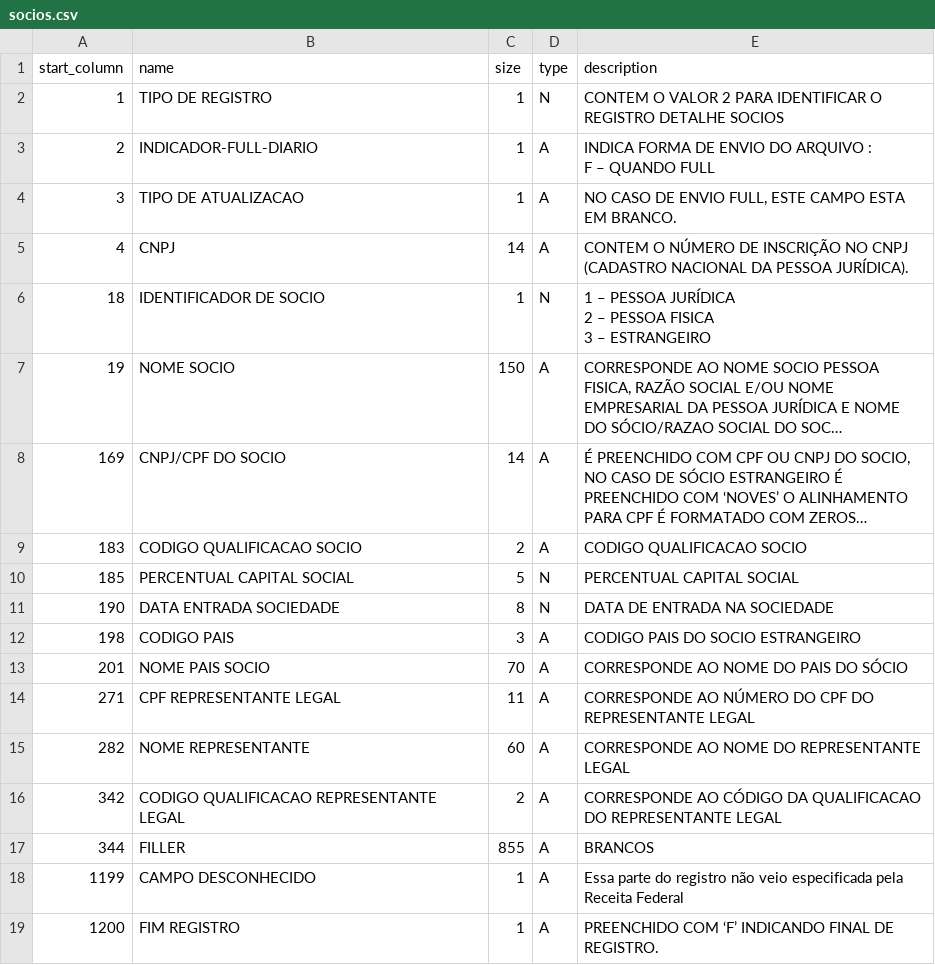
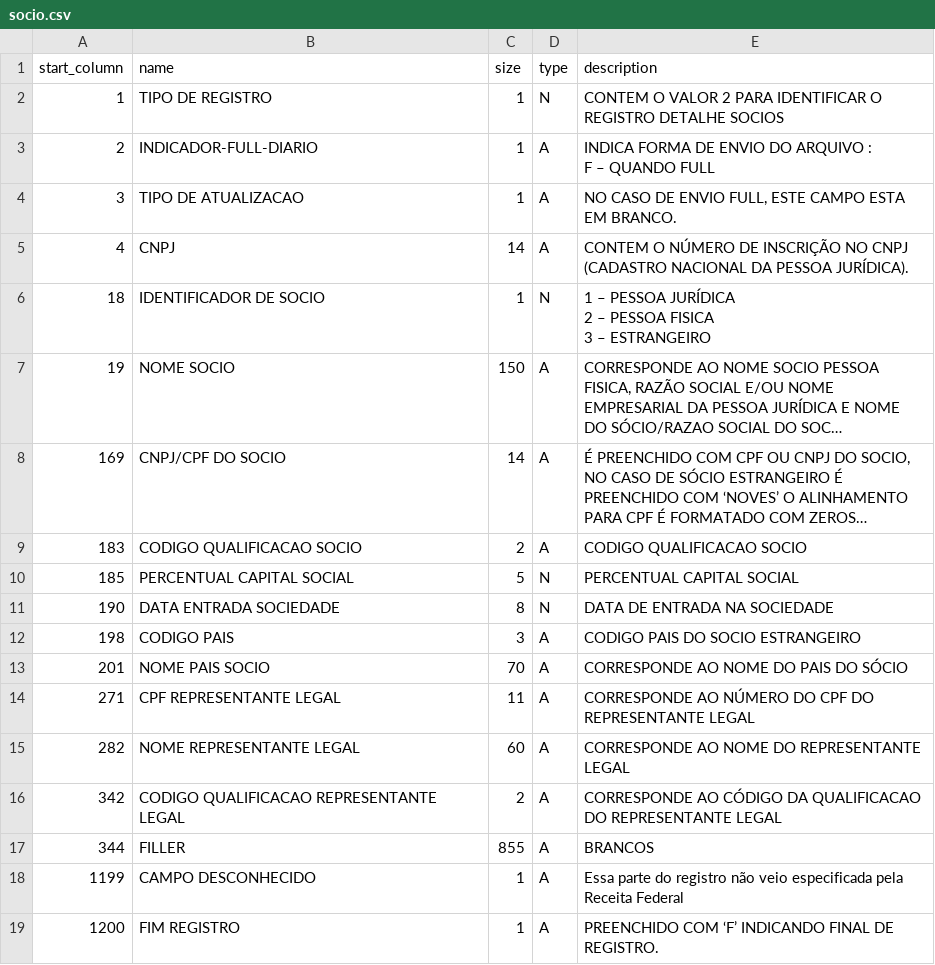
Before and after one commit to turicas/socios-brasil, a CSV file: headers/socio.csv (was headers/socios.csv), drawn as a sheet; long unchanged cells end in ….

```diff
--- a/headers/socios.csv
+++ b/headers/socio.csv
@@ -17,3 +17,3 @@ F – QUANDO FULL"
 271,CPF REPRESENTANTE LEGAL,11,A,CORRESPONDE AO NÚMERO DO CPF DO REPRESENTANTE LEGAL
-282,NOME REPRESENTANTE,60,A,CORRESPONDE AO NOME DO REPRESENTANTE LEGAL
+282,NOME REPRESENTANTE LEGAL,60,A,CORRESPONDE AO NOME DO REPRESENTANTE LEGAL
 342,CODIGO QUALIFICACAO REPRESENTANTE LEGAL,2,A,CORRESPONDE AO CÓDIGO DA QUALIFICACAO DO REPRESENTANTE LEGAL
```
Also changed, not shown: headers/cnae-secundaria.csv, headers/empresa.csv.
